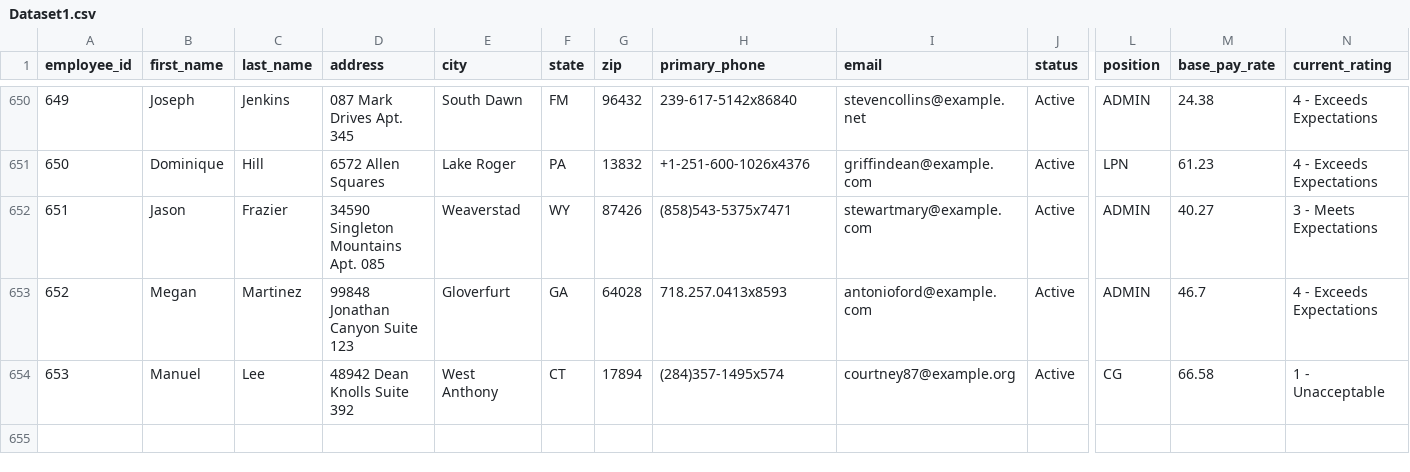
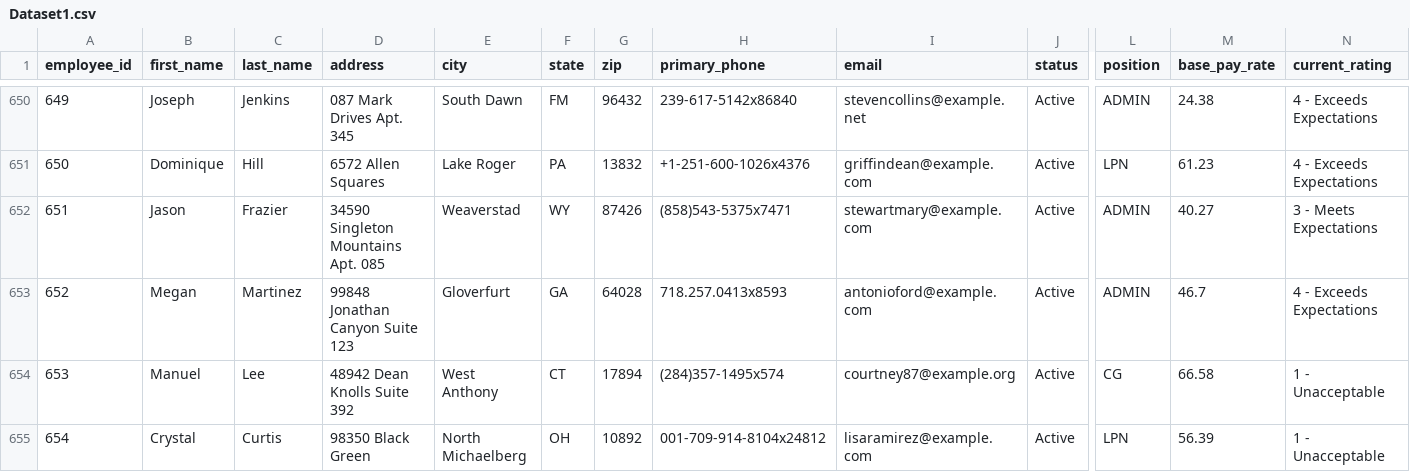
Before and after one commit to UzairNaumanTayyab/Work_Opportunity_Tax_Credit, a CSV file: Datasets/Dataset1.csv, drawn as a sheet; only a part is shown, gaps mark what is left out; rows hold the shown columns only; the diff covers the shown part only; the diff names each change by its address in the sheet, - before the commit and + after, or states it on an @@ line.

Commit message:
Automated HR update: Sat Aug 22 06:18:29 UTC 2026

```diff
--- a/Datasets/Dataset1.csv
+++ b/Datasets/Dataset1.csv
+row 655: 654 | Crystal | Curtis | 98350 Black Green | North Michaelberg | OH | 10892 | 001-709-914-8104x24812 | lisaramirez@example.com | Active | LPN | 56.39 | 1 - Unacceptable
```
Also changed, not shown: 1 added row and 6 edited cells elsewhere in this file.
